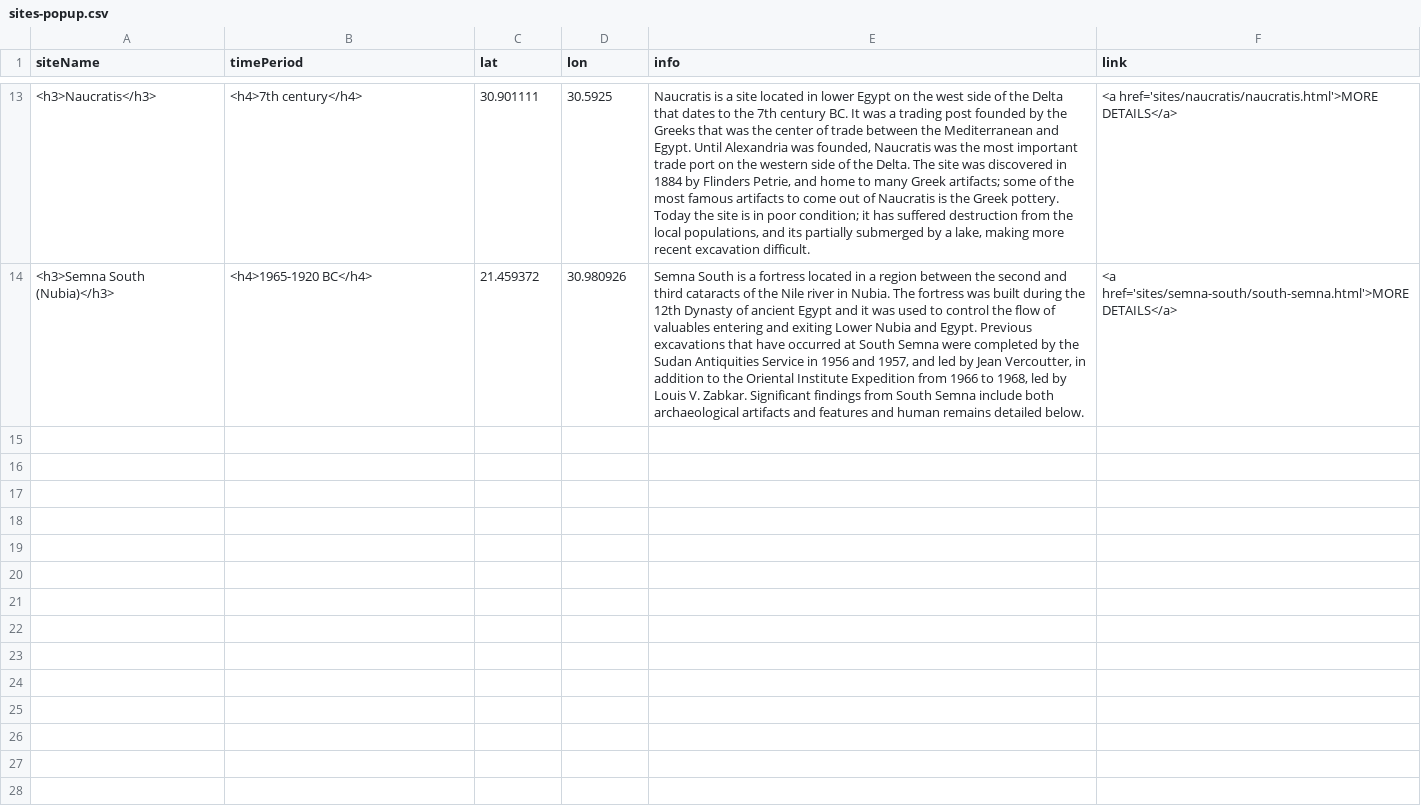
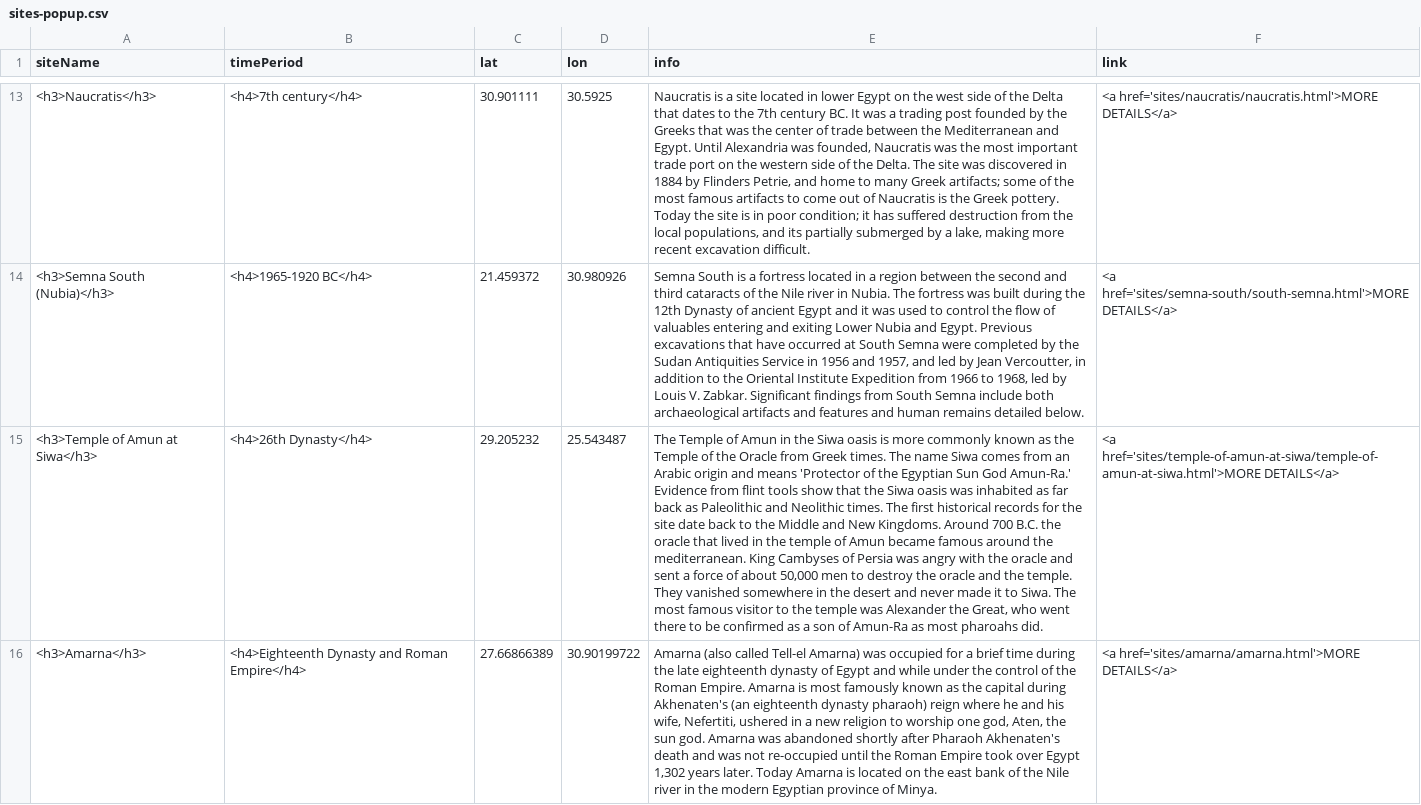
Before and after one commit to washi260/daea-fs18, a CSV file: sites-popup.csv, drawn as a sheet; only a part is shown, gaps mark what is left out; the diff covers the shown part only; the diff names each change by its address in the sheet, - before the commit and + after, or states it on an @@ line.

Commit message:
adding in sites
amun at siwa, Amarna, tell edfu

```diff
--- a/sites-popup.csv
+++ b/sites-popup.csv
+row 15: <h3>Temple of Amun at Siwa</h3> | <h4>26th Dynasty</h4> | 29.205232 | 25.543487 | The Temple of Amun in the Siwa oasis is more commonly known as the Temple of the Oracle from Greek times. The name Siwa comes from an Arabic origin and means 'Protector of the Egyptian Sun God Amun-Ra.' Evidence from flint tools show that the Siwa oasis was inhabited as far back as Paleolithic and Neolithic times. The first historical records for the site date back to the Middle and New Kingdoms. Around 700 B.C. the oracle that lived in the temple of Amun became famous around the mediterranean. King Cambyses of Persia was angry with the oracle and sent a force of about 50,000 men to destroy the oracle and the temple. They vanished somewhere in the desert and never made it to Siwa. The most famous visitor to the temple was Alexander the Great, who went there to be confirmed as a son of Amun-Ra as most pharoahs did. | <a href='sites/temple-of-amun-at-siwa/temple-of-amun-at-siwa.html'>MORE DETAILS</a>
+row 16: <h3>Amarna</h3> | <h4>Eighteenth Dynasty and Roman Empire</h4> | 27.66866389 | 30.90199722 | Amarna (also called Tell-el Amarna) was occupied for a brief time during the late eighteenth dynasty of Egypt and while under the control of the Roman Empire. Amarna is most famously known as the capital during Akhenaten's (an eighteenth dynasty pharaoh) reign where he and his wife, Nefertiti, ushered in a new religion to worship one god, Aten, the sun god. Amarna was abandoned shortly after Pharaoh Akhenaten's death and was not re-occupied until the Roman Empire took over Egypt 1,302 years later. Today Amarna is located on the east bank of the Nile river in the modern Egyptian province of Minya. | <a href='sites/amarna/amarna.html'>MORE DETAILS</a>
```
Also changed, not shown: 1 added row elsewhere in this file.
